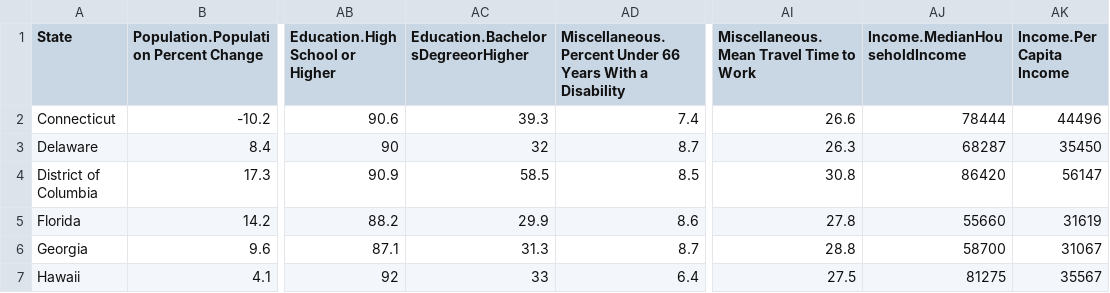
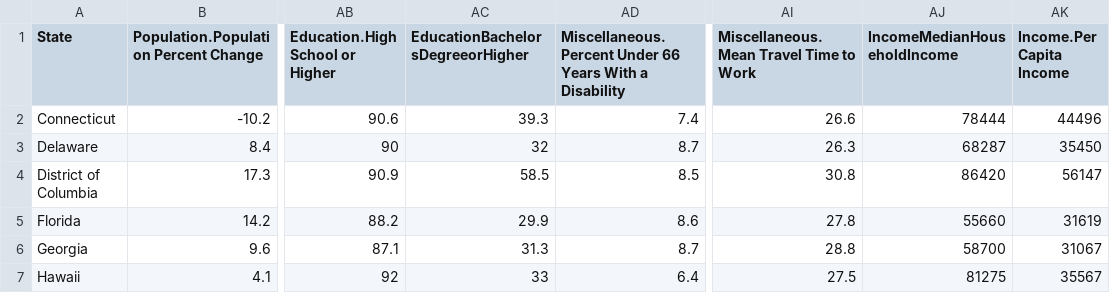
Before and after one commit to calebchow9/cs416, a CSV file: state_demographics.csv, drawn as a sheet; only a part is shown, gaps mark what is left out; the diff names each change by its address in the sheet, - before the commit and + after, or states it on an @@ line.

```diff
--- a/state_demographics.csv
+++ b/state_demographics.csv
-AC1: Education.BachelorsDegreeorHigher
+AC1: EducationBachelorsDegreeorHigher
-AJ1: Income.MedianHouseholdIncome
+AJ1: IncomeMedianHouseholdIncome
```
Also changed, not shown: 1 other file.
